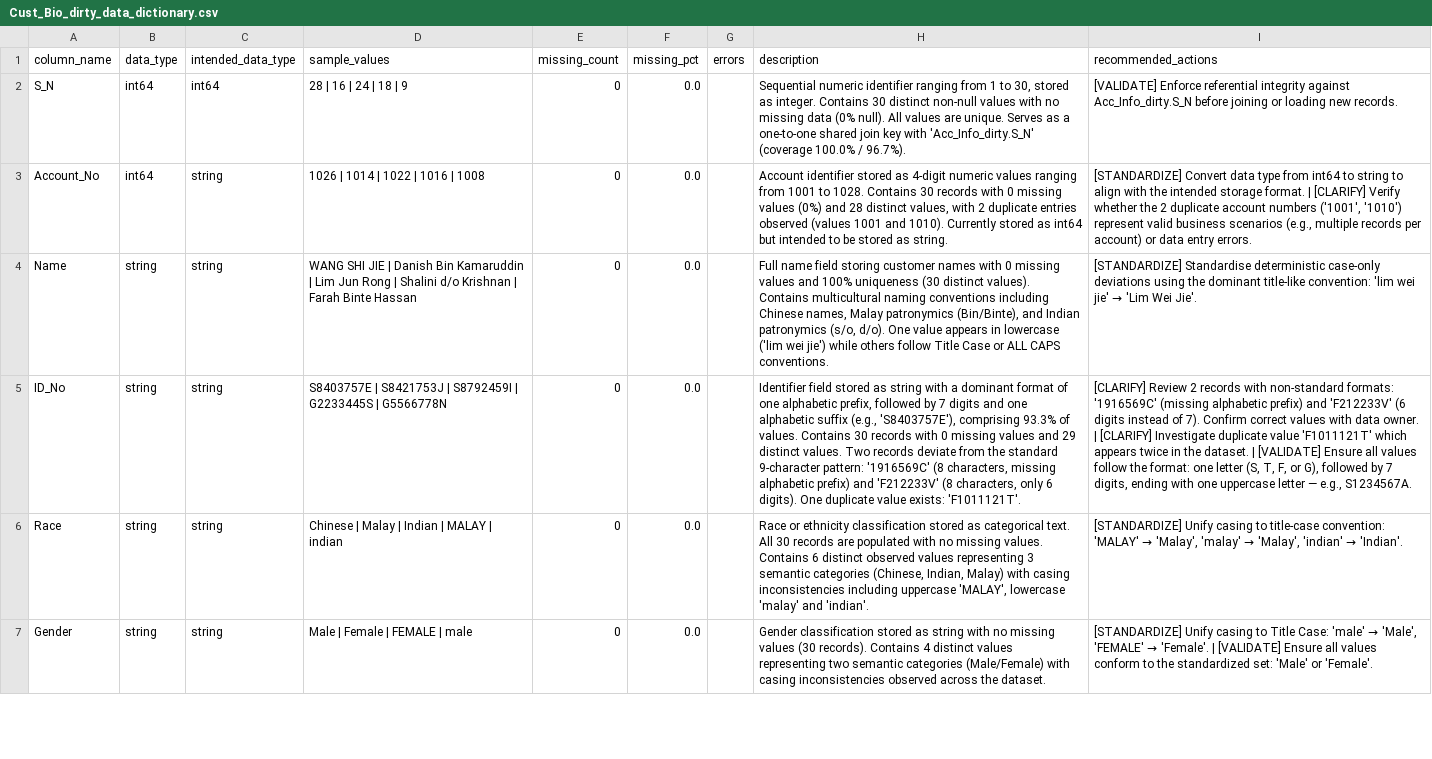
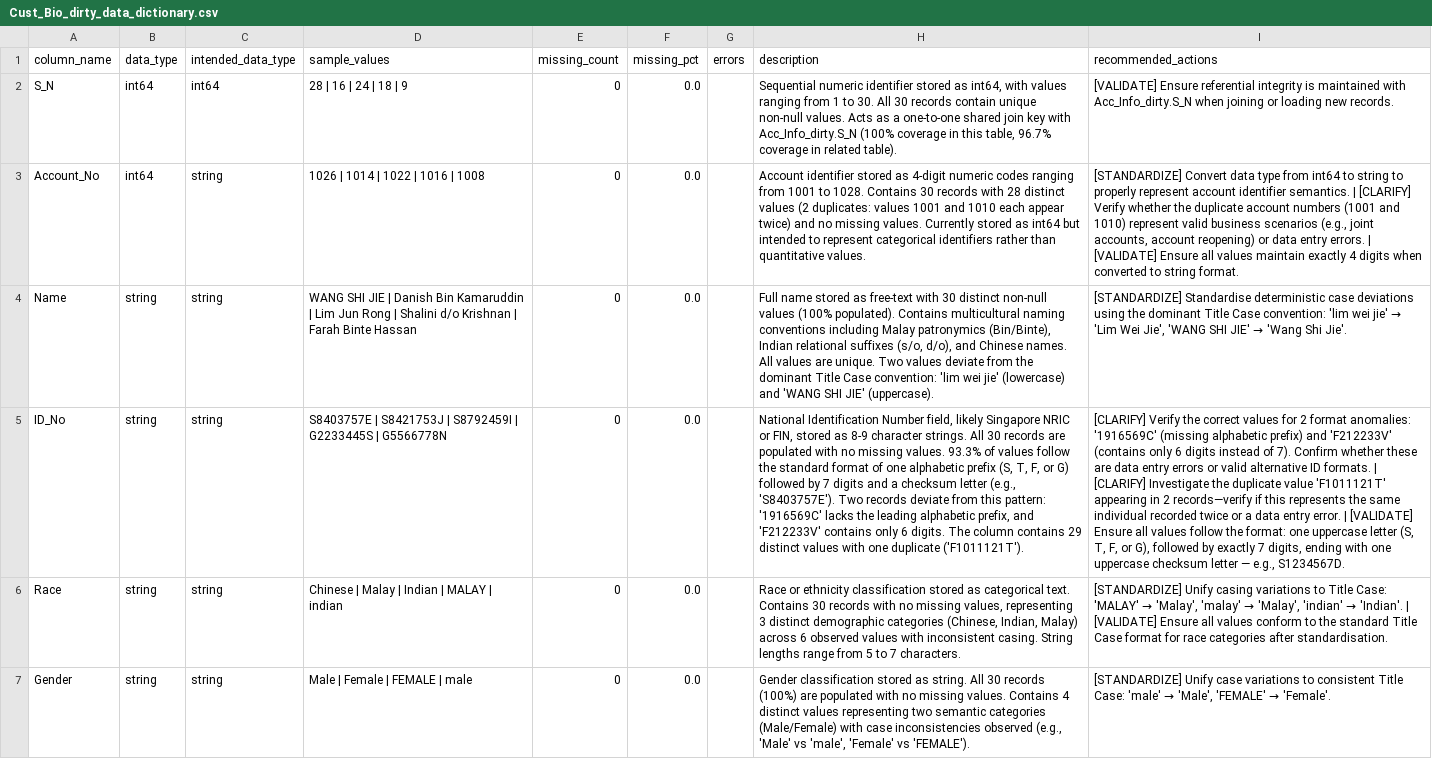
Before and after one commit to hjechlo/data-exploration-tool, a CSV file: sample_outputs/synthetic user accounts (more dirty)/Cust_Bio_dirty_data_dictionary.csv, drawn as a sheet; only a part is shown; the diff covers the shown part only; the diff names each change by its address in the sheet, - before the commit and + after, or states it on an @@ line.

```diff
--- a/sample_outputs/synthetic user accounts (more dirty)/Cust_Bio_dirty_data_dictionary.csv
+++ b/sample_outputs/synthetic user accounts (more dirty)/Cust_Bio_dirty_data_dictionary.csv
-H2 (description): …numeric identifier ranging from 1 to 30, stored as integer. Contains 30 distinct non-null values with no missing data (0% null). All values are unique. Serves as a one-to-one shared join key with 'Acc_Info_dirty.S_N' (coverage 100.0% / 96.7%).
+H2 (description): …numeric identifier stored as int64, with values ranging from 1 to 30. All 30 records contain unique non-null values. Acts as a one-to-one shared join key with Acc_Info_dirty.S_N (100% coverage in this table, 96.7% coverage in related table).
-I2 (recommended_actions): [VALIDATE] Enforce referential integrity against Acc_Info_dirty.S_N before joining or…
+I2 (recommended_actions): [VALIDATE] Ensure referential integrity is maintained with Acc_Info_dirty.S_N when joining or…
-H3 (description): …4-digit numeric values ranging from 1001 to 1028. Contains 30 records with 0 missing values (0%) and 28 distinct values, with 2 duplicate entries observed (values 1001 and 1010). Currently stored as int64 but intended to be stored as string.
+H3 (description): …4-digit numeric codes ranging from 1001 to 1028. Contains 30 records with 28 distinct values (2 duplicates: values 1001 and 1010 each appear twice) and no missing values. Currently stored as int64 but intended to represent categorical identifiers rather than quantitative values.
-I3 (recommended_actions): …string to align with the intended storage format. | [CLARIFY] Verify whether the 2 duplicate account numbers ('1001', '1010') represent valid business scenarios (e.g., multiple records per account) or data entry errors.
+I3 (recommended_actions): …string to properly represent account identifier semantics. | [CLARIFY] Verify whether the duplicate account numbers (1001 and 1010) represent valid business scenarios (e.g., joint accounts, account reopening) or data entry errors. | [VALIDATE] Ensure all values maintain exactly 4 digits when converted to string format.
-H4 (description): Full name field storing customer names with 0 missing values and 100% uniqueness (30 distinct values). Contains multicultural naming conventions including Chinese names, Malay patronymics (Bin/Binte), and Indian patronymics (s/o, d/o). One value appears in lowercase ('lim wei jie') while others follow Title Case or ALL CAPS conventions.
+H4 (description): Full name stored as free-text with 30 distinct non-null values (100% populated). Contains multicultural naming conventions including Malay patronymics (Bin/Binte), Indian relational suffixes (s/o, d/o), and Chinese names. All values are unique. Two values deviate from the dominant Title Case convention: 'lim wei jie' (lowercase) and 'WANG SHI JIE' (uppercase).
@@ I4 (recommended_actions): …Standardise deterministic case-only deviations using the dominant title-like convention: 'lim wei jie' → 'Lim Wei Jie'. → …Standardise deterministic case deviations using the dominant Title Case convention: 'lim wei jie' → 'Lim Wei Jie', 'WANG SHI JIE' → 'Wang Shi Jie'. @@
-H5 (description): Identifier field stored as string with a dominant format of one alphabetic prefix, followed by 7 digits and one alphabetic suffix (e.g., 'S8403757E'), comprising 93.3% of values. Contains 30 records with 0 missing values and 29 distinct values. Two records deviate from the standard 9-character pattern: '1916569C' (8 characters, missing alphabetic prefix) and 'F212233V' (8 characters, only 6 digits). One duplicate value exists: 'F1011121T'.
+H5 (description): National Identification Number field, likely Singapore NRIC or FIN, stored as 8-9 character strings. All 30 records are populated with no missing values. 93.3% of values follow the standard format of one alphabetic prefix (S, T, F, or G) followed by 7 digits and a checksum letter (e.g., 'S8403757E'). Two records deviate from this pattern: '1916569C' lacks the leading alphabetic prefix, and 'F212233V' contains only 6 digits. The column contains 29 distinct values with one duplicate ('F1011121T').
-I5 (recommended_actions): [CLARIFY] Review 2 records with non-standard formats: '1916569C' (missing alphabetic prefix) and 'F212233V' (6 digits instead of 7). Confirm correct values with data owner. | [CLARIFY] Investigate duplicate value 'F1011121T' which appears twice in the dataset. | [VALIDATE] Ensure all values follow the format: one letter (S, T, F, or G), followed by 7 digits, ending with one uppercase letter — e.g., S1234567A.
+I5 (recommended_actions): [CLARIFY] Verify the correct values for 2 format anomalies: '1916569C' (missing alphabetic prefix) and 'F212233V' (contains only 6 digits instead of 7). Confirm whether these are data entry errors or valid alternative ID formats. | [CLARIFY] Investigate the duplicate value 'F1011121T' appearing in 2 records—verify if this represents the same individual recorded twice or a data entry error. | [VALIDATE] Ensure all values follow the format: one uppercase letter (S, T, F, or G), followed by exactly 7 digits, ending with one uppercase checksum letter — e.g., S1234567D.
-H6 (description): …categorical text. All 30 records are populated with no missing values. Contains 6 distinct observed values representing 3 semantic categories (Chinese, Indian, Malay) with casing inconsistencies including uppercase 'MALAY', lowercase 'malay' and 'indian'.
+H6 (description): …categorical text. Contains 30 records with no missing values, representing 3 distinct demographic categories (Chinese, Indian, Malay) across 6 observed values with inconsistent casing. String lengths range from 5 to 7 characters.
@@ I6 (recommended_actions): …Unify casing to title-case convention: 'MALAY' → 'Malay', 'malay' → 'Malay', 'indian' → 'Indian'. → …Unify casing variations to Title Case: 'MALAY' → 'Malay', 'malay' → 'Malay', 'indian' → 'Indian'. | [VALIDATE] Ensure all values conform to the standard Title Case format for race categories after standardisation. @@
-H7 (description): …stored as string with no missing values (30 records). Contains 4 distinct values representing two semantic categories (Male/Female) with casing inconsistencies observed across the dataset.
+H7 (description): …stored as string. All 30 records (100%) are populated with no missing values. Contains 4 distinct values representing two semantic categories (Male/Female) with case inconsistencies observed (e.g., 'Male' vs 'male', 'Female' vs 'FEMALE').
@@ I7 (recommended_actions): [STANDARDIZE] Unify casing to Title Case: 'male' → 'Male', 'FEMALE' → 'Female'. | [VALIDATE] Ensure all values conform to the standardized set: 'Male' or 'Female'. → [STANDARDIZE] Unify case variations to consistent Title Case: 'male' → 'Male', 'FEMALE' → 'Female'. @@
```
Also changed, not shown: 14 edited cells elsewhere in this file, sample_outputs/synthetic user accounts (more dirty)/Acc_Info_dirty_data_dictionary.csv, 22 other files.
